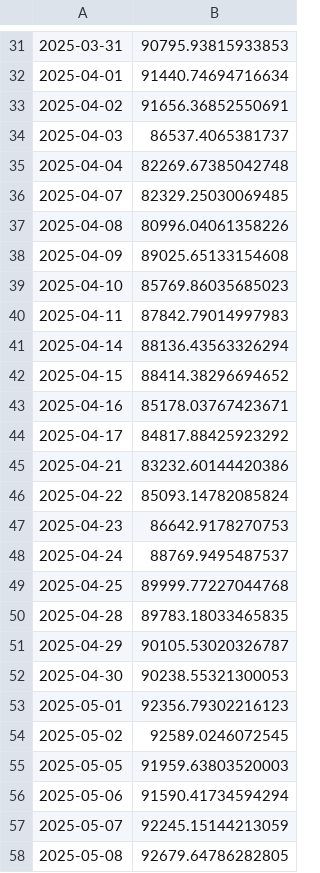
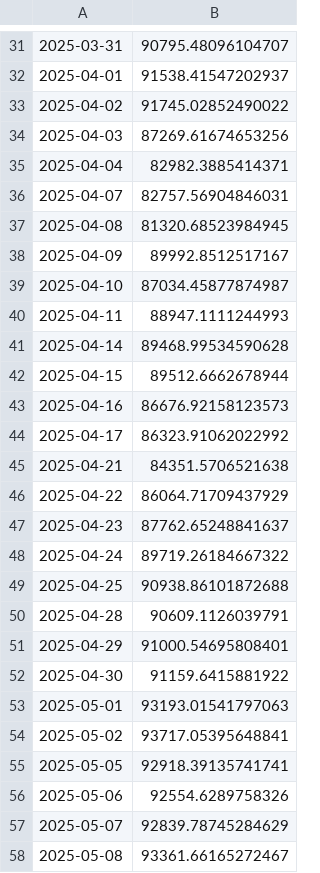
Before and after one commit to mmoore114/marl-trading-system, a CSV file: reports/backtest_equity_curve.csv, drawn as a sheet; only a part is shown, gaps mark what is left out; the diff covers the shown part only.

```diff
--- a/reports/backtest_equity_curve.csv
+++ b/reports/backtest_equity_curve.csv
@@ -31,28 +31,28 @@
-2025-03-31,90795.93815933853
-2025-04-01,91440.74694716634
-2025-04-02,91656.36852550691
-2025-04-03,86537.4065381737
-2025-04-04,82269.67385042748
-2025-04-07,82329.25030069485
-2025-04-08,80996.04061358226
-2025-04-09,89025.65133154608
-2025-04-10,85769.86035685023
-2025-04-11,87842.79014997983
-2025-04-14,88136.43563326294
-2025-04-15,88414.38296694652
-2025-04-16,85178.03767423671
-2025-04-17,84817.88425923292
-2025-04-21,83232.60144420386
-2025-04-22,85093.14782085824
-2025-04-23,86642.9178270753
-2025-04-24,88769.9495487537
-2025-04-25,89999.77227044768
-2025-04-28,89783.18033465835
-2025-04-29,90105.53020326787
-2025-04-30,90238.55321300053
-2025-05-01,92356.79302216123
-2025-05-02,92589.0246072545
-2025-05-05,91959.63803520003
-2025-05-06,91590.41734594294
-2025-05-07,92245.15144213059
-2025-05-08,92679.64786282805
+2025-03-31,90795.48096104707
+2025-04-01,91538.41547202937
+2025-04-02,91745.02852490022
+2025-04-03,87269.61674653256
+2025-04-04,82982.3885414371
+2025-04-07,82757.56904846031
+2025-04-08,81320.68523984945
+2025-04-09,89992.8512517167
+2025-04-10,87034.45877874987
+2025-04-11,88947.1111244993
+2025-04-14,89468.99534590628
+2025-04-15,89512.6662678944
+2025-04-16,86676.92158123573
+2025-04-17,86323.91062022992
+2025-04-21,84351.5706521638
+2025-04-22,86064.71709437929
+2025-04-23,87762.65248841637
+2025-04-24,89719.26184667322
+2025-04-25,90938.86101872688
+2025-04-28,90609.1126039791
+2025-04-29,91000.54695808401
+2025-04-30,91159.6415881922
+2025-05-01,93193.01541797063
+2025-05-02,93717.05395648841
+2025-05-05,92918.39135741741
+2025-05-06,92554.6289758326
+2025-05-07,92839.78745284629
+2025-05-08,93361.66165272467
```
Also changed, not shown: 85 edited cells elsewhere in this file, 57 other files.
